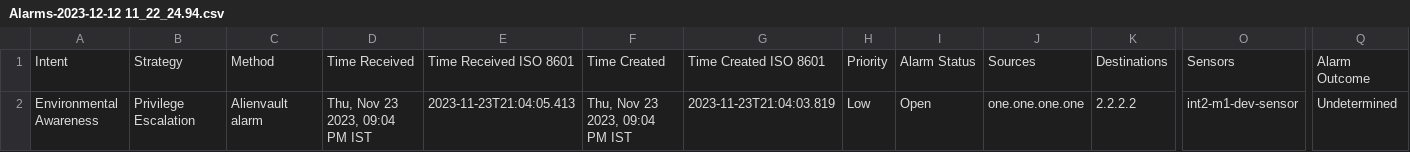
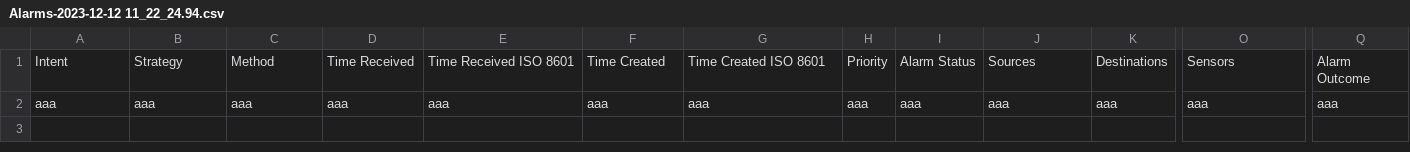
Before and after one commit to maheshr-sacumen/alltempfiles, a CSV file: Alarms-2023-12-12 11_22_24.94.csv, drawn as a sheet; only a part is shown, gaps mark what is left out; removed rows and columns are numbered as before the commit, all else as after; rows hold the shown columns only; the diff names each change by its address in the sheet, - before the commit and + after, or states it on an @@ line.

```diff
--- a/Alarms-2023-12-12 11_22_24.94.csv
+++ b/Alarms-2023-12-12 11_22_24.94.csv
-row 2: Environmental Awareness | Privilege Escalation | Alienvault alarm | Thu, Nov 23 2023, 09:04 PM IST | 2023-11-23T21:04:05.413 | Thu, Nov 23 2023, 09:04 PM IST | 2023-11-23T21:04:03.819 | Low | Open | one.one.one.one | 2.2.2.2 | int2-m1-dev-sensor | Undetermined
+row 2: aaa | aaa | aaa | aaa | aaa | aaa | aaa | aaa | aaa | aaa | aaa | aaa | aaa
```
Also changed, not shown: 1 other file.
